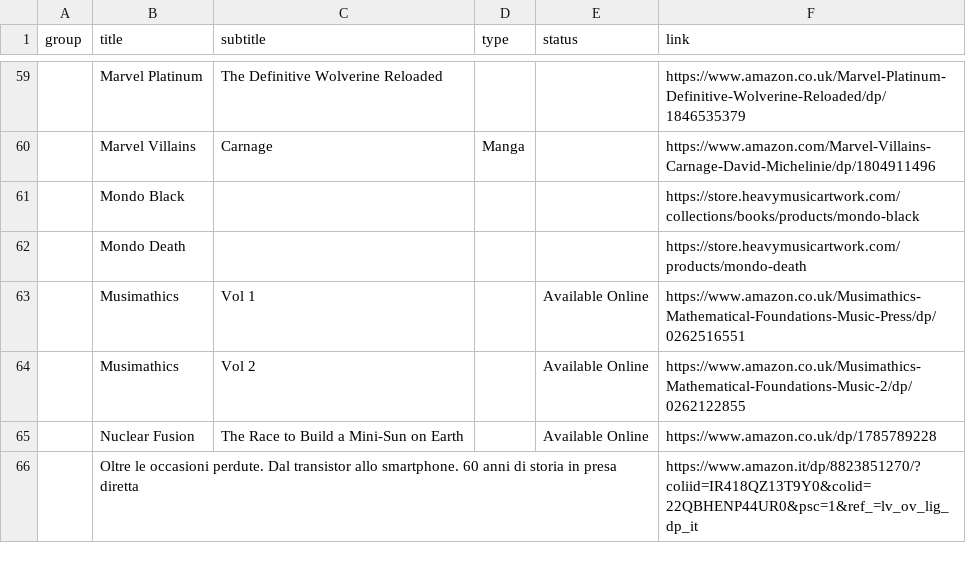
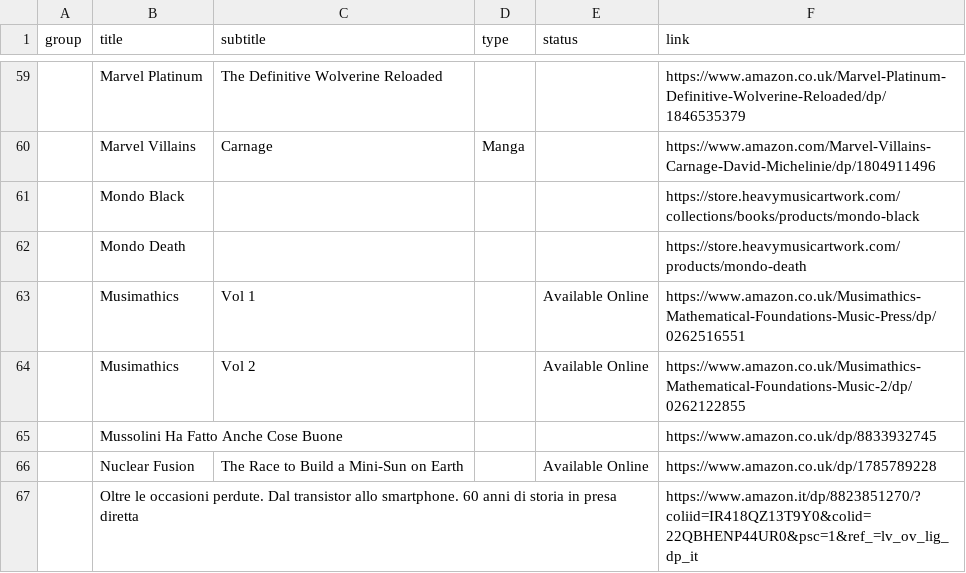
Before and after one commit to benkio/benkio.github.io, a CSV file: data/wantedBooks.csv, drawn as a sheet; only a part is shown, gaps mark what is left out; the diff names each change by its address in the sheet, - before the commit and + after, or states it on an @@ line.

Commit message:
➕ `Mussolini ha fatto anche cose buone`

```diff
--- a/data/wantedBooks.csv
+++ b/data/wantedBooks.csv
+row 65:  | Mussolini Ha Fatto Anche Cose Buone |  |  |  | https://www.amazon.co.uk/dp/8833932745
```
